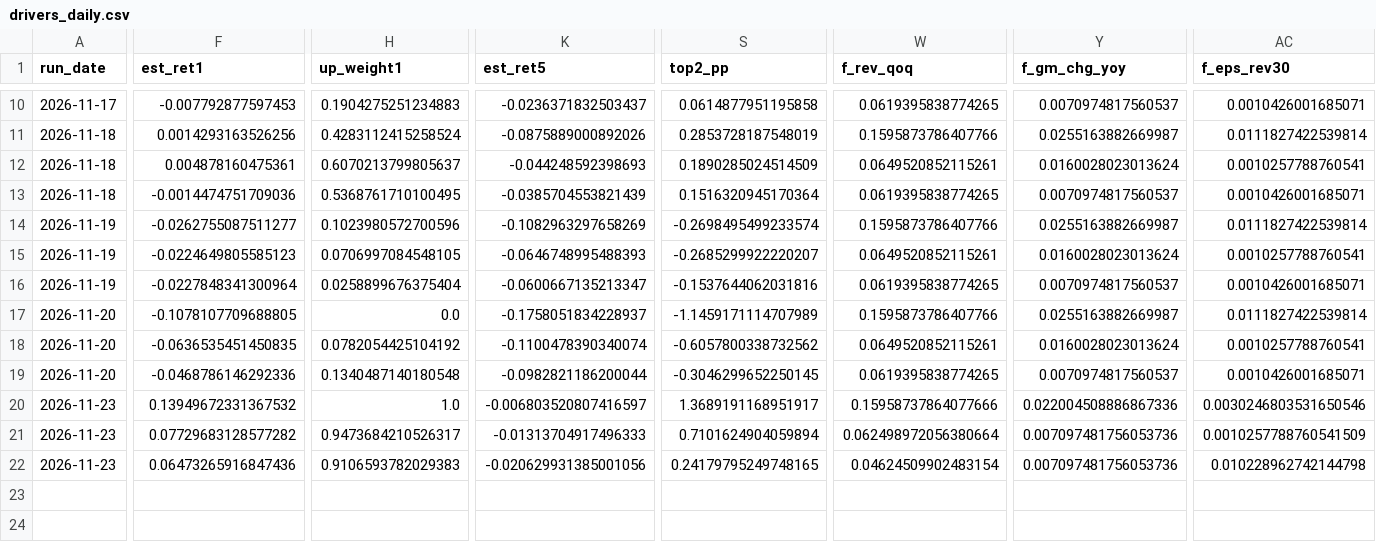
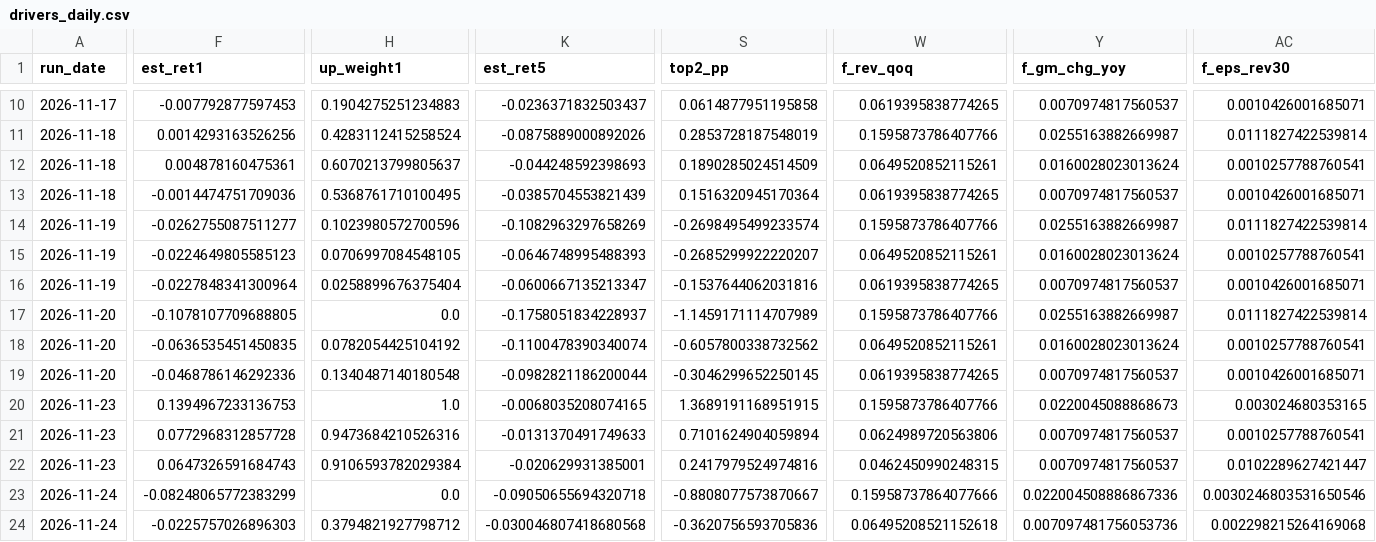
Before and after one commit to Battery2X/battery-predictor, a CSV file: logs/drivers_daily.csv, drawn as a sheet; only a part is shown, gaps mark what is left out; rows hold the shown columns only; the diff covers the shown part only; the diff names each change by its address in the sheet, - before the commit and + after, or states it on an @@ line.

```diff
--- a/logs/drivers_daily.csv
+++ b/logs/drivers_daily.csv
-F20 (est_ret1): 0.13949672331367532
+F20 (est_ret1): 0.1394967233136753
-K20 (est_ret5): -0.006803520807416597
+K20 (est_ret5): -0.0068035208074165
-S20 (top2_pp): 1.3689191168951917
+S20 (top2_pp): 1.3689191168951915
-W20 (f_rev_qoq): 0.15958737864077666
+W20 (f_rev_qoq): 0.1595873786407766
-Y20 (f_gm_chg_yoy): 0.022004508886867336
+Y20 (f_gm_chg_yoy): 0.0220045088868673
-AC20 (f_eps_rev30): 0.0030246803531650546
+AC20 (f_eps_rev30): 0.003024680353165
-F21 (est_ret1): 0.07729683128577282
+F21 (est_ret1): 0.0772968312857728
-H21 (up_weight1): 0.9473684210526317
+H21 (up_weight1): 0.9473684210526316
-K21 (est_ret5): -0.01313704917496333
+K21 (est_ret5): -0.0131370491749633
-W21 (f_rev_qoq): 0.062498972056380664
+W21 (f_rev_qoq): 0.0624989720563806
-Y21:Y22 (f_gm_chg_yoy): 0.007097481756053736
+Y21:Y22 (f_gm_chg_yoy): 0.0070974817560537
-AC21 (f_eps_rev30): 0.0010257788760541509
+AC21 (f_eps_rev30): 0.0010257788760541
-F22 (est_ret1): 0.06473265916847436
+F22 (est_ret1): 0.0647326591684743
-H22 (up_weight1): 0.9106593782029383
+H22 (up_weight1): 0.9106593782029384
-K22 (est_ret5): -0.020629931385001056
+K22 (est_ret5): -0.020629931385001
-S22 (top2_pp): 0.24179795249748165
+S22 (top2_pp): 0.2417979524974816
-W22 (f_rev_qoq): 0.04624509902483154
+W22 (f_rev_qoq): 0.0462450990248315
-AC22 (f_eps_rev30): 0.010228962742144798
+AC22 (f_eps_rev30): 0.0102289627421447
+row 23: 2026-11-24 | -0.08248065772383299 | 0.0 | -0.09050655694320718 | -0.8808077573870667 | 0.15958737864077666 | 0.022004508886867336 | 0.0030246803531650546
+row 24: 2026-11-24 | -0.0225757026896303 | 0.3794821927798712 | -0.030046807418680568 | -0.3620756593705836 | 0.06495208521152618 | 0.007097481756053736 | 0.002298215264169068
```
Also changed, not shown: 1 added row and 13 edited cells elsewhere in this file, logs/edge_history.csv, logs/top20_predictions.csv, 34 other files.
